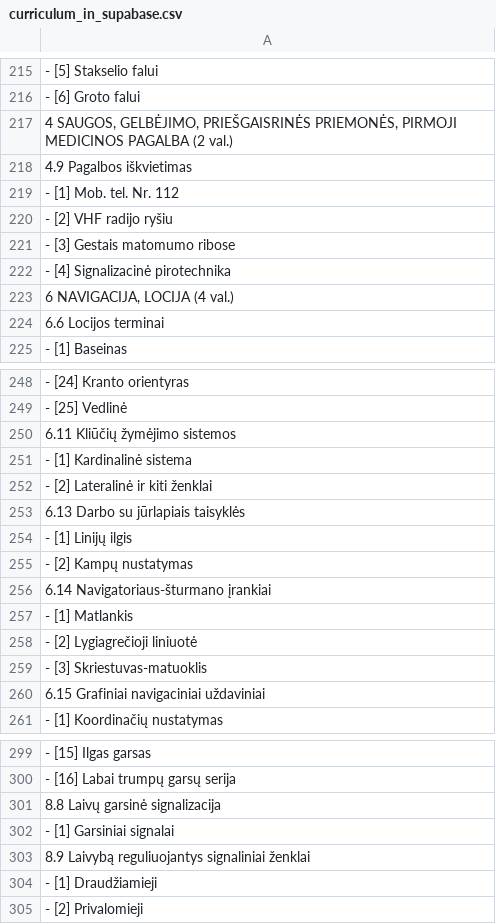
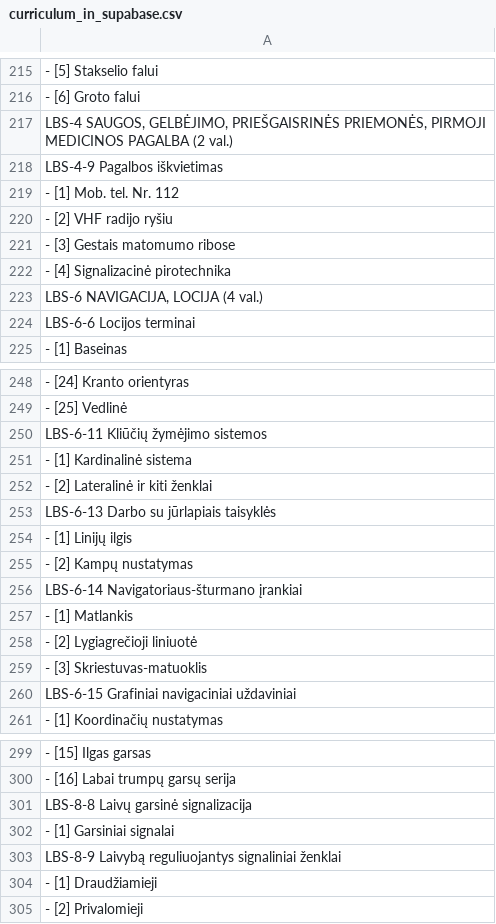
Before and after one commit to mrolandas/BurBuriuok, a CSV file: docs/static_info/curriculum_in_supabase.csv, drawn as a sheet; only a part is shown, gaps mark what is left out; the diff covers the shown part only; the diff names each change by its address in the sheet, - before the commit and + after, or states it on an @@ line.

```diff
--- a/docs/static_info/curriculum_in_supabase.csv
+++ b/docs/static_info/curriculum_in_supabase.csv
-A217: 4 SAUGOS, GELBĖJIMO,…
+A217: LBS-4 SAUGOS, GELBĖJIMO,…
-A218: 4.9 Pagalbos iškvietimas
+A218: LBS-4-9 Pagalbos iškvietimas
-A223: 6 NAVIGACIJA, LOCIJA (4 val.)
+A223: LBS-6 NAVIGACIJA, LOCIJA (4 val.)
-A224: 6.6 Locijos terminai
+A224: LBS-6-6 Locijos terminai
-A250: 6.11 Kliūčių žymėjimo sistemos
+A250: LBS-6-11 Kliūčių žymėjimo sistemos
-A253: 6.13 Darbo su jūrlapiais taisyklės
+A253: LBS-6-13 Darbo su jūrlapiais taisyklės
-A256: 6.14 Navigatoriaus-šturmano įrankiai
+A256: LBS-6-14 Navigatoriaus-šturmano įrankiai
-A260: 6.15 Grafiniai navigaciniai uždaviniai
+A260: LBS-6-15 Grafiniai navigaciniai uždaviniai
-A301: 8.8 Laivų garsinė signalizacija
+A301: LBS-8-8 Laivų garsinė signalizacija
-A303: 8.9 Laivybą reguliuojantys…
+A303: LBS-8-9 Laivybą reguliuojantys…
```
Also changed, not shown: 32 edited cells elsewhere in this file, 17 other files.
